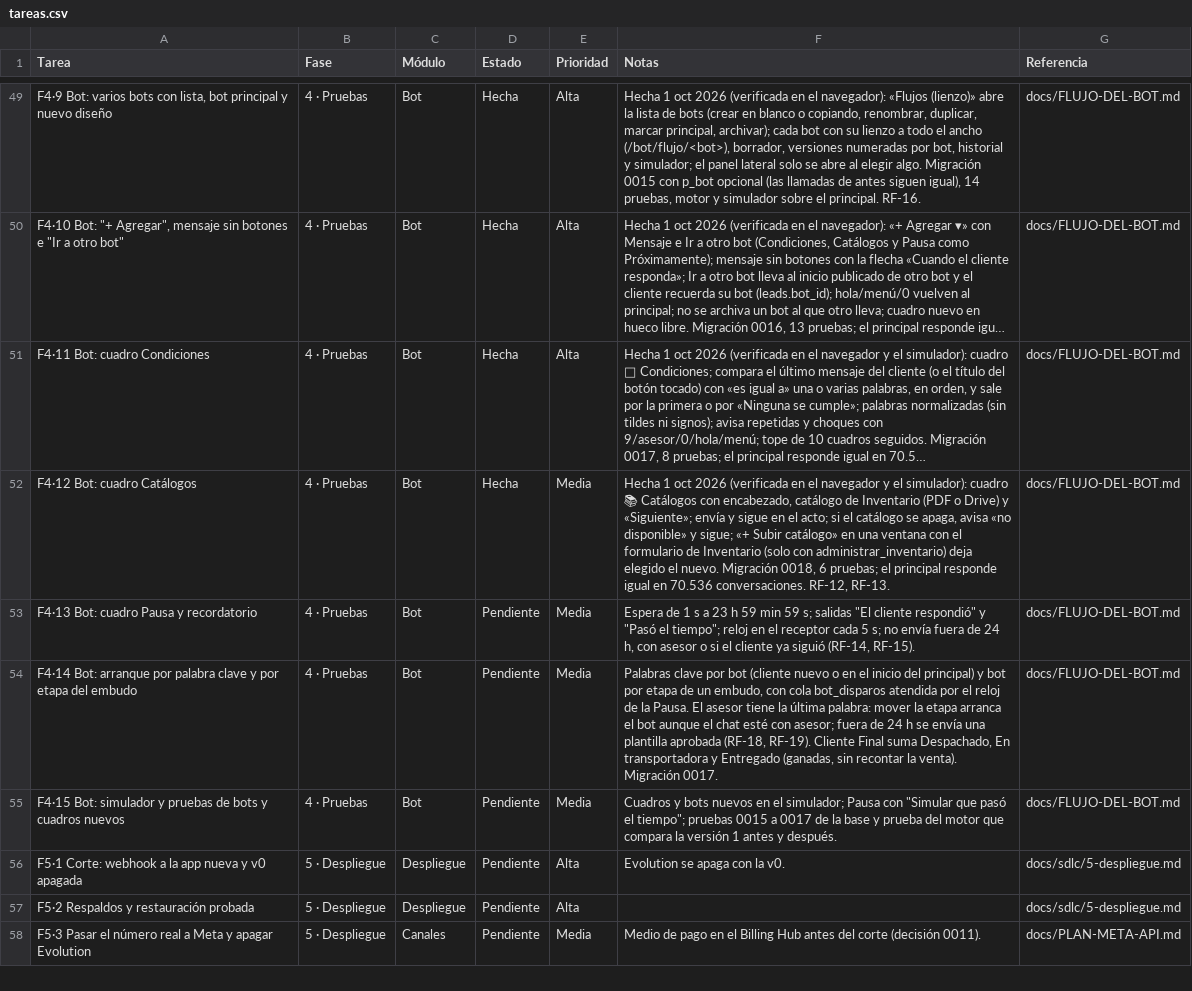
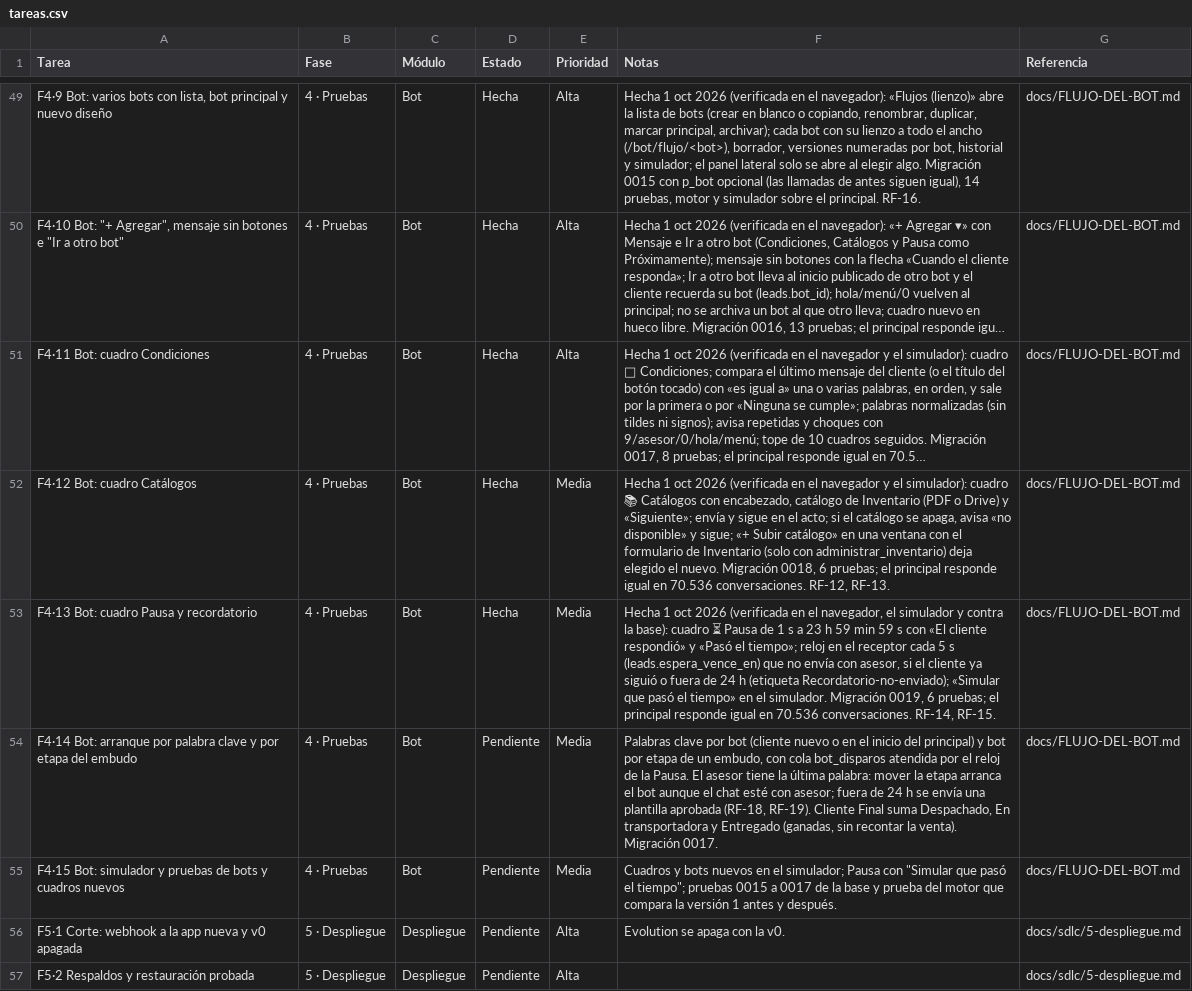
Before and after one commit to Appsheet-jm456/CRM_InventarIA, a CSV file: docs/notion/tareas.csv, drawn as a sheet; only a part is shown, gaps mark what is left out; the shorter side is filled out with more unchanged rows; long unchanged cells end in …; the diff names each change by its address in the sheet, - before the commit and + after, or states it on an @@ line.

```diff
--- a/docs/notion/tareas.csv
+++ b/docs/notion/tareas.csv
-D53 (Estado): Pendiente
+D53 (Estado): Hecha
-F53 (Notas): Espera de 1 s a 23 h 59 min 59 s; salidas "El cliente respondió" y "Pasó el tiempo"; reloj en el receptor cada 5 s; no envía fuera de 24 h, con asesor o si el cliente ya siguió (RF-14, RF-15).
+F53 (Notas): Hecha 1 oct 2026 (verificada en el navegador, el simulador y contra la base): cuadro ⏳ Pausa de 1 s a 23 h 59 min 59 s con «El cliente respondió» y «Pasó el tiempo»; reloj en el receptor cada 5 s (leads.espera_vence_en) que no envía con asesor, si el cliente ya siguió o fuera de 24 h (etiqueta Recordatorio-no-enviado); «Simular que pasó el tiempo» en el simulador. Migración 0019, 6 pruebas; el principal responde igual en 70.536 conversaciones. RF-14, RF-15.
```
Also changed, not shown: 12 other files.
